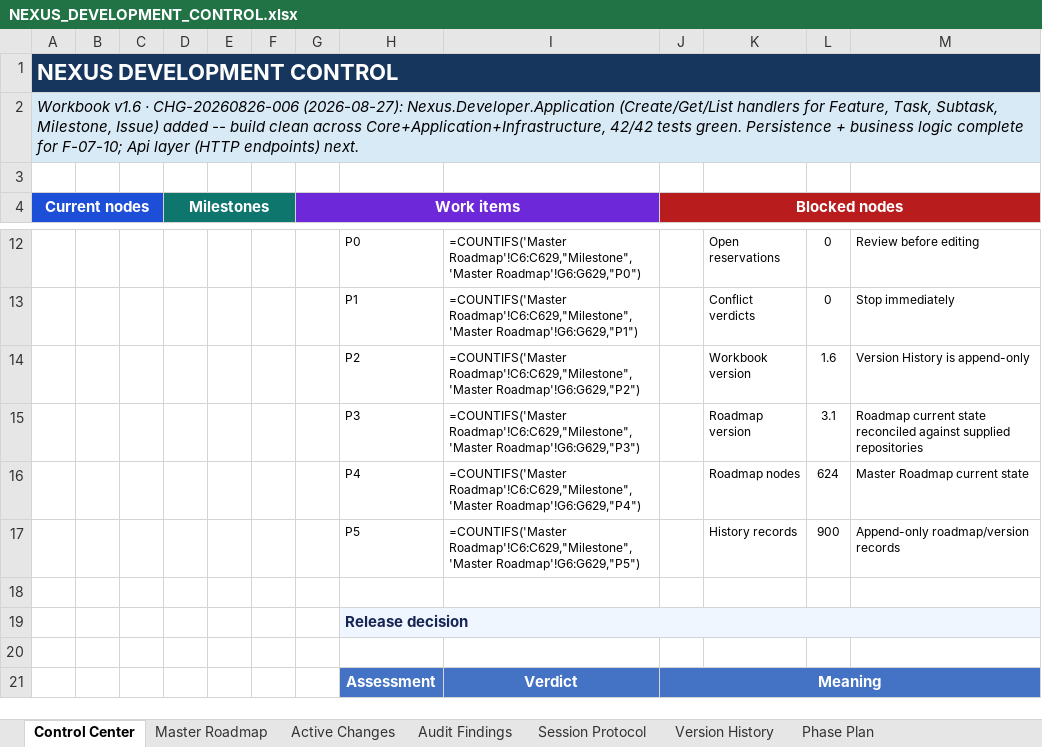
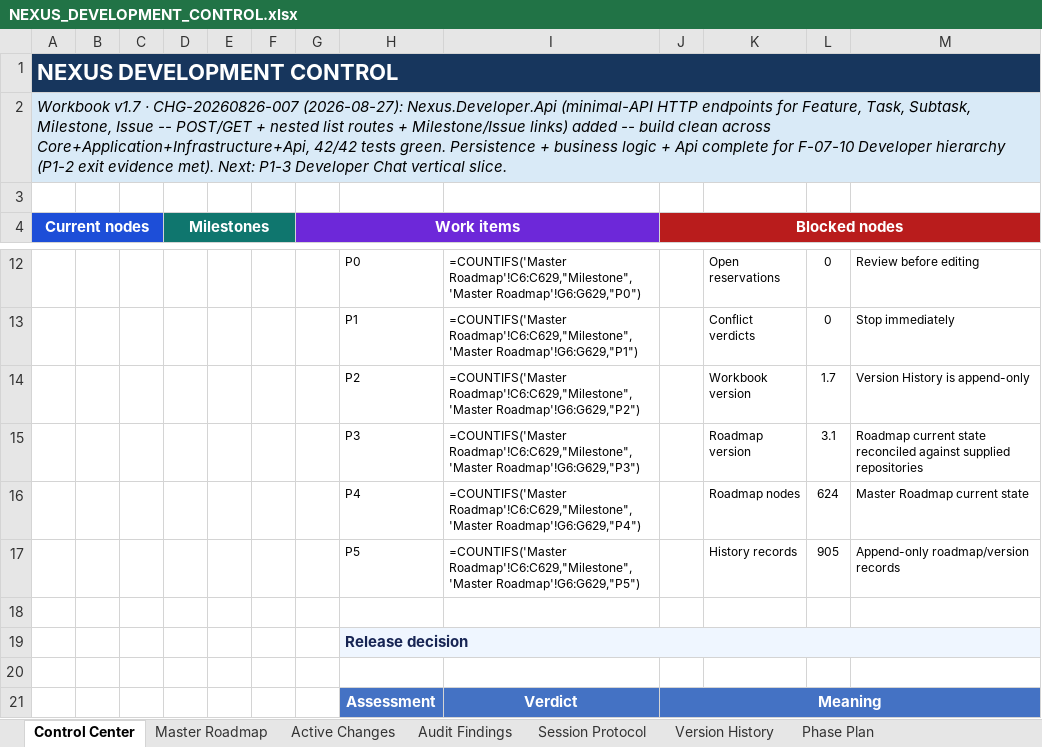
Before and after one commit to prtcare/Nexus.Developer, an Excel workbook: NEXUS_DEVELOPMENT_CONTROL.xlsx, sheet Control Center, drawn as a sheet; only a part is shown, gaps mark what is left out; values as stored, in another font and other column widths than the file's, no borders; formulas without a stored value are shown as written; charts and pictures not drawn; the diff names each change by its address in the sheet, - before the commit and + after, or states it on an @@ line.

Commit message:
CHG-20260826-007: record build/test completion evidence in workbook
Workbook v1.7: CHG-20260826-007 marked Completed with full evidence (dotnet build clean across Core+Application+Infrastructure+Api, 42/42 tests, twice independently). Master Roadmap + Version History updated for F-07-10, M-07-10.1 and its 3 WorkItems (WI-07-10.1.1/.2/.3) -- persistence + business logic + Api layer all complete for the Developer hierarchy, meeting P1-2 exit evidence. M-07-10.3 (Development Run) and M-07-10.4 (Object Chat Link) intentionally left untouched -- no DevelopmentRun or ObjectChatLink Api endpoints were built in this slice. Zero duplicate Is-Current rows, zero orphaned nodes verified.

```diff
--- a/NEXUS_DEVELOPMENT_CONTROL.xlsx (sheet Control Center)
+++ b/NEXUS_DEVELOPMENT_CONTROL.xlsx (sheet Control Center)
-A2 (Current nodes): Workbook v1.6 · CHG-20260826-006 (2026-08-27): Nexus.Developer.Application (Create/Get/List handlers for Feature, Task, Subtask, Milestone, Issue) added -- build clean across Core+Application+Infrastructure, 42/42 tests green. Persistence + business logic complete for F-07-10; Api layer (HTTP endpoints) next.
+A2 (Current nodes): Workbook v1.7 · CHG-20260826-007 (2026-08-27): Nexus.Developer.Api (minimal-API HTTP endpoints for Feature, Task, Subtask, Milestone, Issue -- POST/GET + nested list routes + Milestone/Issue links) added -- build clean across Core+Application+Infrastructure+Api, 42/42 tests green. Persistence + business logic + Api complete for F-07-10 Developer hierarchy (P1-2 exit evidence met). Next: P1-3 Developer Chat vertical slice.
-L14: 1.6
+L14: 1.7
-L17: 900
+L17: 905
```
Also changed, not shown: sheet Version History, sheet Active Changes, sheet Master Roadmap.
